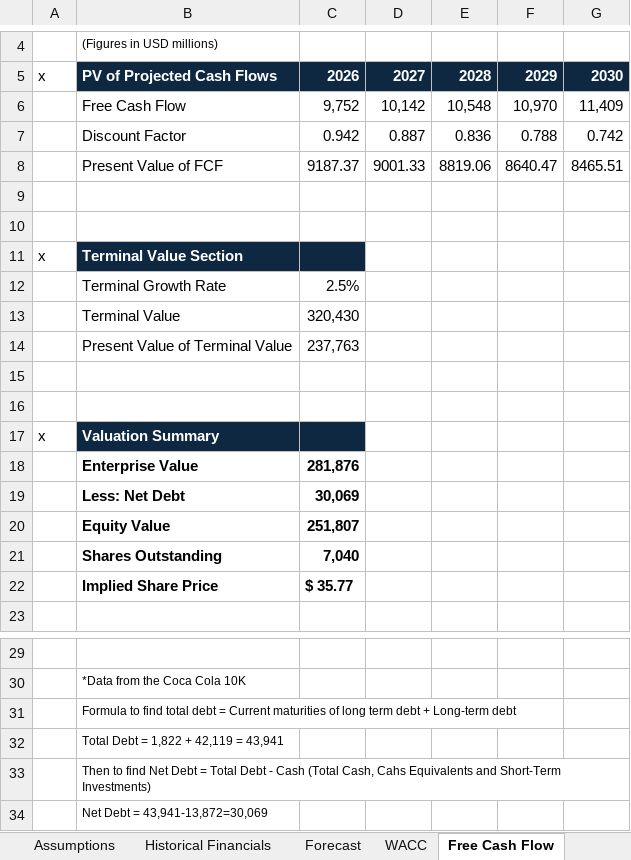
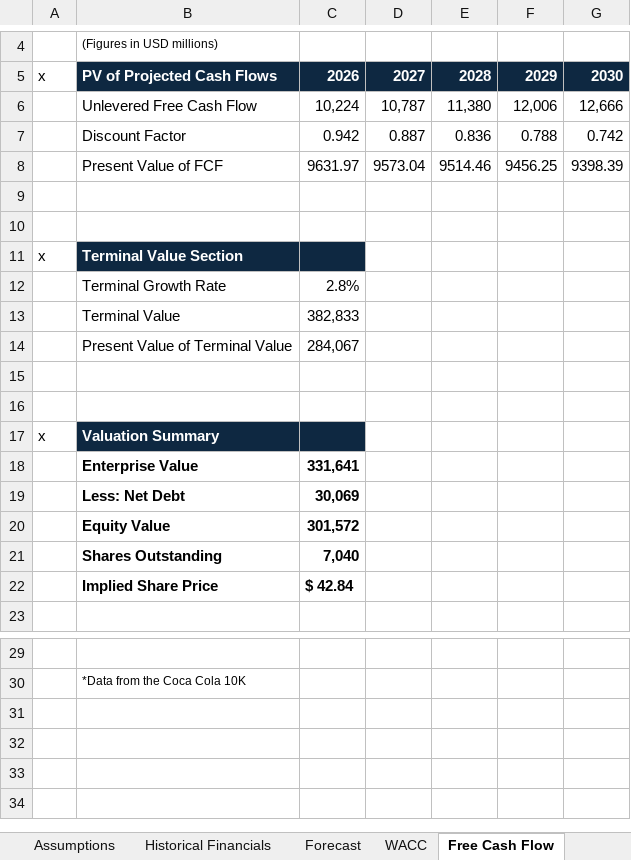
Before and after one commit to SimonNorrman0/dcf-valuation-coca-cola, an Excel workbook: Coca Cola - DCF Valuation/CocaCola - DCF (Updated).xlsx, sheet Free Cash Flow, drawn as a sheet; only a part is shown, gaps mark what is left out; values as stored, in another font and other column widths than the file's, no borders; removed rows and columns are numbered as before the commit, all else as after; the diff names each change by its address in the sheet, - before the commit and + after, or states it on an @@ line.

```diff
--- a/Coca Cola - DCF Valuation/CocaCola - DCF (Updated).xlsx (sheet Free Cash Flow)
+++ b/Coca Cola - DCF Valuation/CocaCola - DCF (Updated).xlsx (sheet Free Cash Flow)
-row 6:  | Free Cash Flow | 9,752 | 10,142 | 10,548 | 10,970 | 11,409
+row 6:  | Unlevered Free Cash Flow | 10,224 | 10,787 | 11,380 | 12,006 | 12,666
-row 8:  | Present Value of FCF | 9187.37 | 9001.33 | 8819.06 | 8640.47 | 8465.51
+row 8:  | Present Value of FCF | 9631.97 | 9573.04 | 9514.46 | 9456.25 | 9398.39
-C12: 2.5%
+C12: 2.8%
-C13: 320,430
+C13: 382,833
-C14: 237,763
+C14: 284,067
-C18: 281,876
+C18: 331,641
-C20: 251,807
+C20: 301,572
-C22: $ 35.77
+C22: $ 42.84
-row 31:  | Formula to find total debt = Current maturities of long term debt + Long-term debt
-row 32:  | Total Debt = 1,822 + 42,119 = 43,941
-row 33:  | Then to find Net Debt = Total Debt - Cash (Total Cash, Cahs Equivalents and Short-Term Investments)
-row 34:  | Net Debt = 43,941-13,872=30,069
```
Also changed, not shown: sheet Forecast, sheet DCF & Sensitivity, sheet Historical Financials, sheet Assumptions, sheet Cover, sheet WACC.
